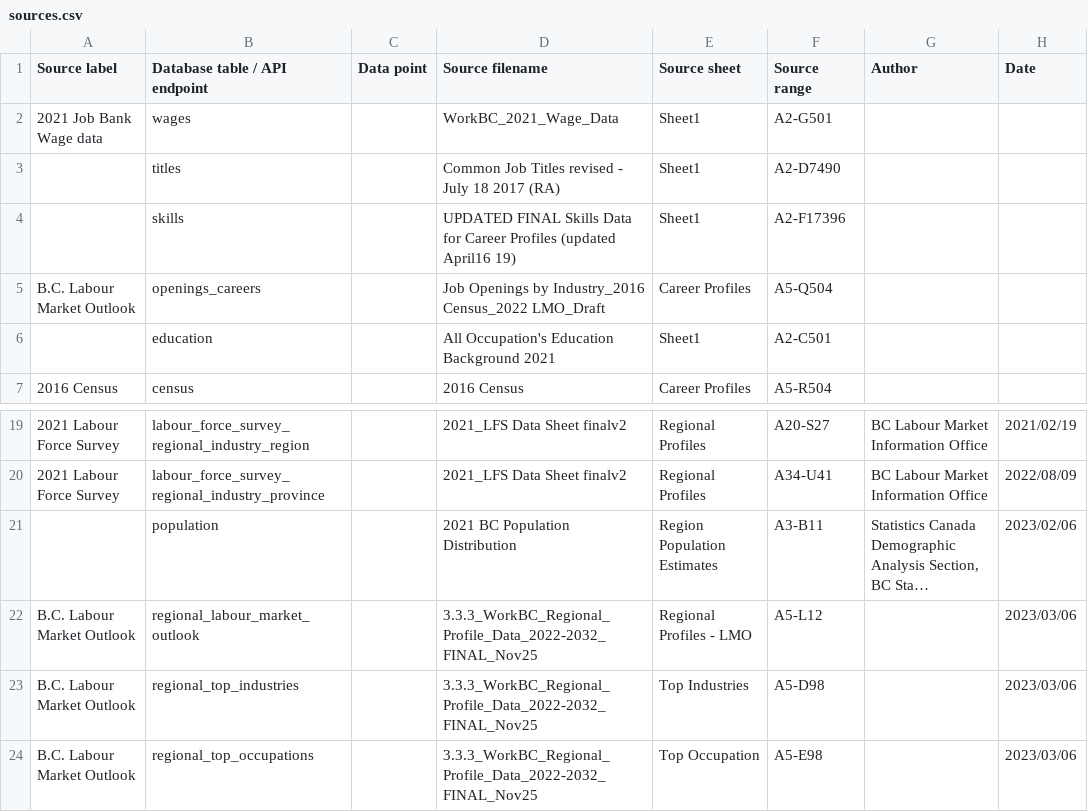
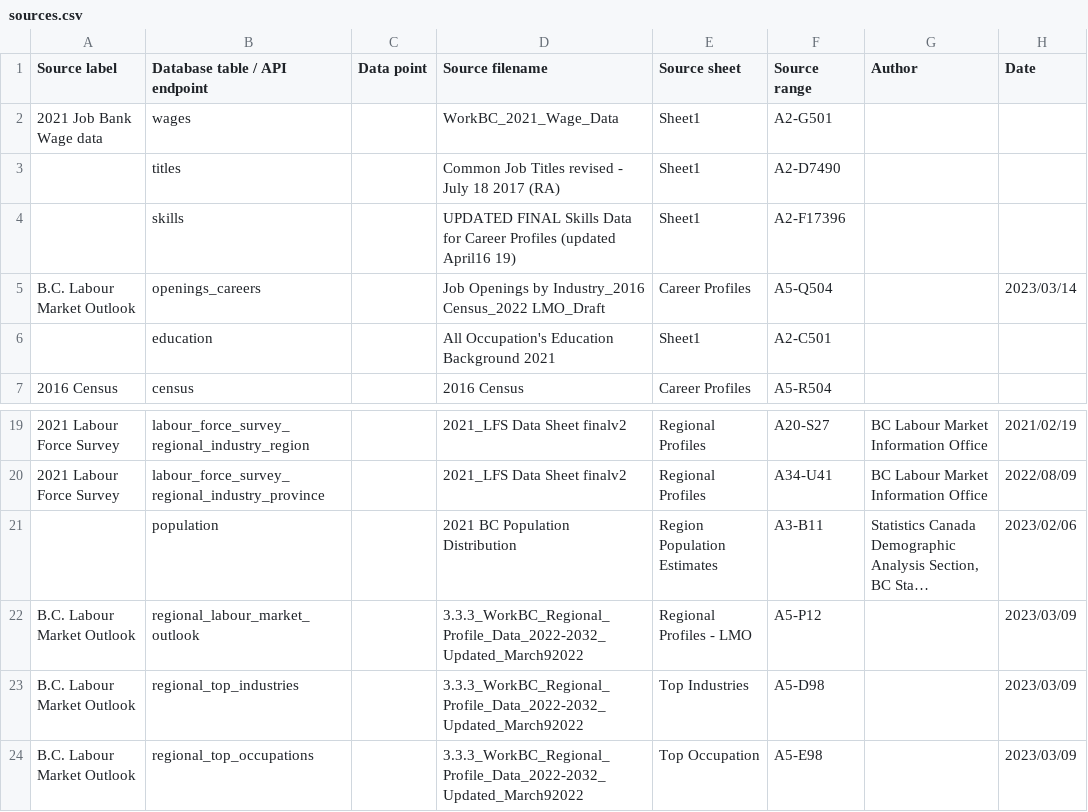
Before and after one commit to bcgov/workbc-ssot, a CSV file: migration/load/sources.csv, drawn as a sheet; only a part is shown, gaps mark what is left out; long unchanged cells end in …; the diff names each change by its address in the sheet, - before the commit and + after, or states it on an @@ line.

```diff
--- a/migration/load/sources.csv
+++ b/migration/load/sources.csv
-H5 (Date): (empty)
+H5 (Date): 2023/03/14
-D22:D24 (Source filename): 3.3.3_WorkBC_Regional_Profile_Data_2022-2032_FINAL_Nov25
+D22:D24 (Source filename): 3.3.3_WorkBC_Regional_Profile_Data_2022-2032_Updated_March92022
-F22 (Source range): A5-L12
+F22 (Source range): A5-P12
-H22:H24 (Date): 2023/03/06
+H22:H24 (Date): 2023/03/09
```
Also changed, not shown: migration/load/regional_labour_market_outlook.csv, 4 other files.
